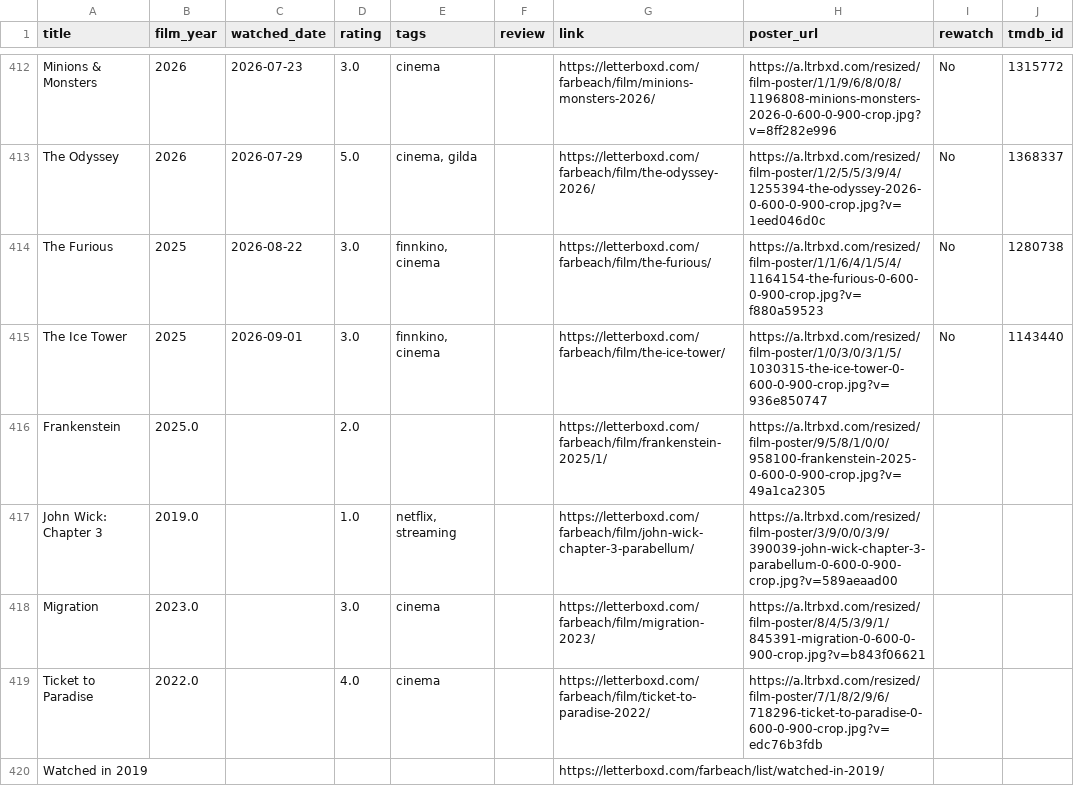
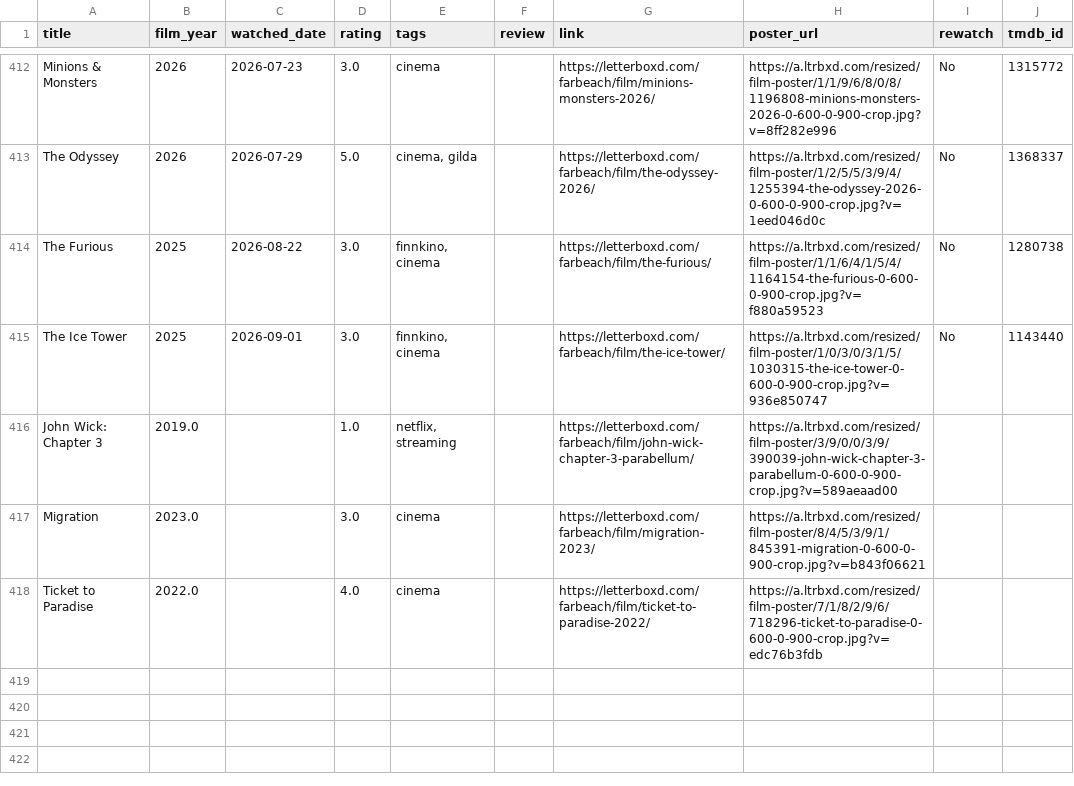
Before and after one commit to akaukora/dashboards, a CSV file: films-watched/films.csv, drawn as a sheet; only a part is shown, gaps mark what is left out; the diff names each change by its address in the sheet, - before the commit and + after, or states it on an @@ line.

```diff
--- a/films-watched/films.csv
+++ b/films-watched/films.csv
-row 416: Frankenstein | 2025.0 |  | 2.0 |  |  | https://letterboxd.com/farbeach/film/frankenstein-2025/1/ | https://a.ltrbxd.com/resized/film-poster/9/5/8/1/0/0/958100-frankenstein-2025-0-600-0-900-crop.jpg?v=49a1ca2305
-row 420: Watched in 2019 |  |  |  |  |  | https://letterboxd.com/farbeach/list/watched-in-2019/
```
